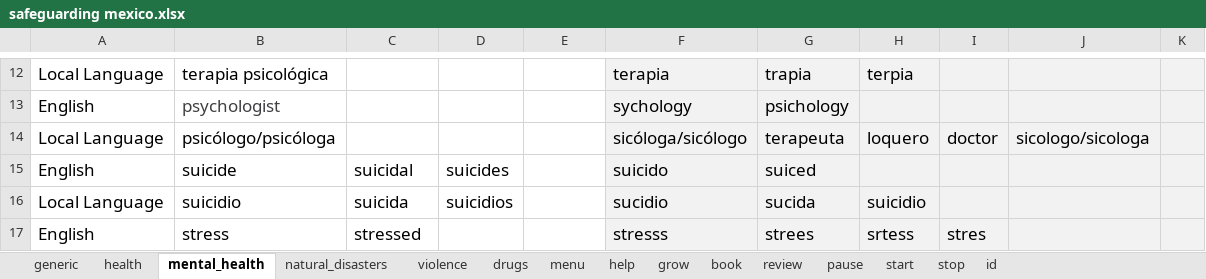
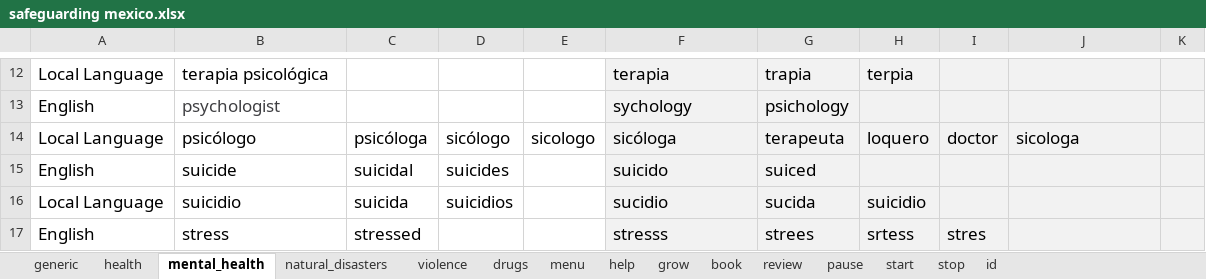
Before and after one commit to ParentingForLifelongHealth/parenttext-mexico, an Excel workbook: excel_files/safeguarding mexico.xlsx, sheet mental_health, drawn as a sheet; only a part is shown, gaps mark what is left out; values as stored, in another font and other column widths than the file's, no borders; removed rows and columns are numbered as before the commit, all else as after; the diff names each change by its address in the sheet, - before the commit and + after, or states it on an @@ line.

```diff
--- a/excel_files/safeguarding mexico.xlsx (sheet mental_health)
+++ b/excel_files/safeguarding mexico.xlsx (sheet mental_health)
-row 14: Local Language | psicólogo/psicóloga |  |  |  | sicóloga/sicólogo | terapeuta | loquero | doctor | sicologo/sicologa
+row 14: Local Language | psicólogo | psicóloga | sicólogo | sicologo | sicóloga | terapeuta | loquero | doctor | sicologa
```
Also changed, not shown: sheet health, sheet violence, sheet start, sheet generic.
